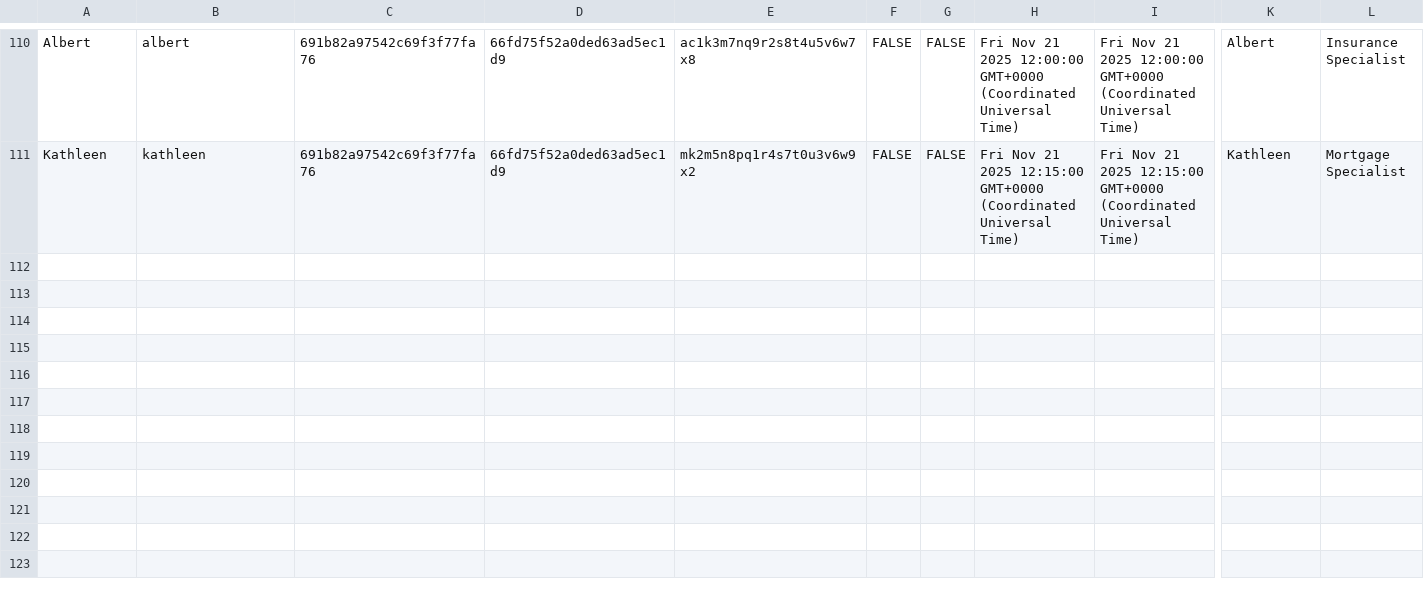
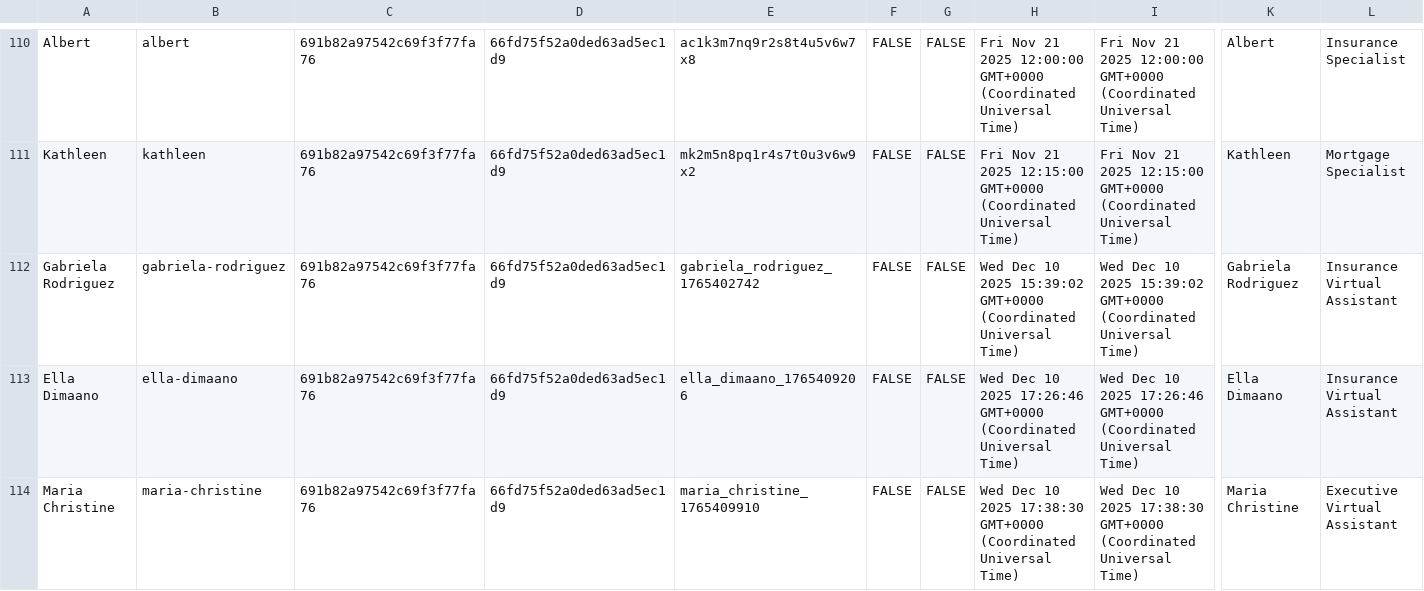
Before and after one commit to vitoriomanzarek/ocean-va, a CSV file: src/data/VAs Database - VA Merged with licenced VA.csv, drawn as a sheet; only a part is shown, gaps mark what is left out; rows hold the shown columns only; the diff names each change by its address in the sheet, - before the commit and + after, or states it on an @@ line.

Commit message:
Add three new VA profiles: Gabriela Rodriguez, Ella Dimaano, and Maria Christine - Created HTML profile components, schema markups, updated CSV database, and added routes

```diff
--- a/src/data/VAs Database - VA Merged with licenced VA.csv
+++ b/src/data/VAs Database - VA Merged with licenced VA.csv
+row 112: Gabriela Rodriguez | gabriela-rodriguez | 691b82a97542c69f3f77fa76 | 66fd75f52a0ded63ad5ec1d9 | gabriela_rodriguez_1765402742 | FALSE | FALSE | Wed Dec 10 2025 15:39:02 GMT+0000 (Coordinated Universal Time) | Wed Dec 10 2025 15:39:02 GMT+0000 (Coordinated Universal Time) | Gabriela Rodriguez | Insurance Virtual Assistant
+row 113: Ella Dimaano | ella-dimaano | 691b82a97542c69f3f77fa76 | 66fd75f52a0ded63ad5ec1d9 | ella_dimaano_1765409206 | FALSE | FALSE | Wed Dec 10 2025 17:26:46 GMT+0000 (Coordinated Universal Time) | Wed Dec 10 2025 17:26:46 GMT+0000 (Coordinated Universal Time) | Ella Dimaano | Insurance Virtual Assistant
+row 114: Maria Christine | maria-christine | 691b82a97542c69f3f77fa76 | 66fd75f52a0ded63ad5ec1d9 | maria_christine_1765409910 | FALSE | FALSE | Wed Dec 10 2025 17:38:30 GMT+0000 (Coordinated Universal Time) | Wed Dec 10 2025 17:38:30 GMT+0000 (Coordinated Universal Time) | Maria Christine | Executive Virtual Assistant
```
Also changed, not shown: 15 other files.
